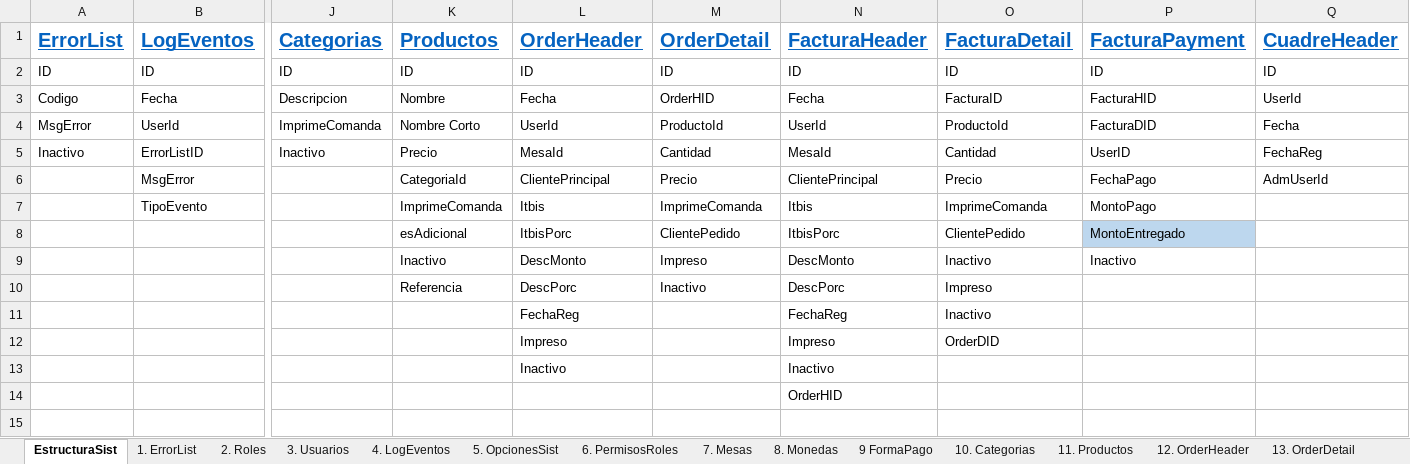
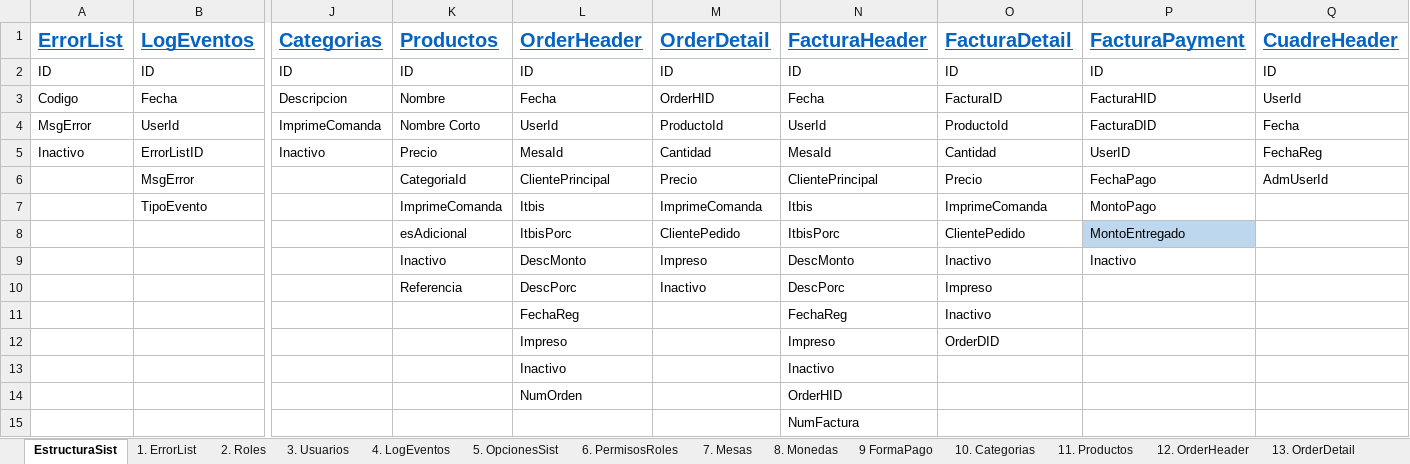
Before and after one commit to joelj8/PVenta, an Excel workbook: PVenta.BD/PVenta.xlsx, sheet EstructuraSist, drawn as a sheet; only a part is shown, gaps mark what is left out; values as stored, in another font and other column widths than the file's, no borders; addresses are those after the commit; rows hold the shown columns only; the diff names each change by its address in the sheet, - before the commit and + after, or states it on an @@ line.

Commit message:
Updating Form Order Adm - adding NumOrden Property

```diff
--- a/PVenta.BD/PVenta.xlsx (sheet EstructuraSist)
+++ b/PVenta.BD/PVenta.xlsx (sheet EstructuraSist)
+row 14:  |  |  |  | NumOrden |  | OrderHID
-N15 (FacturaHeader): OrderHID
+N15 (FacturaHeader): NumFactura
```
Also changed, not shown: sheet 12. OrderHeader, sheet 14. FacturaHeader, 3 other files.
